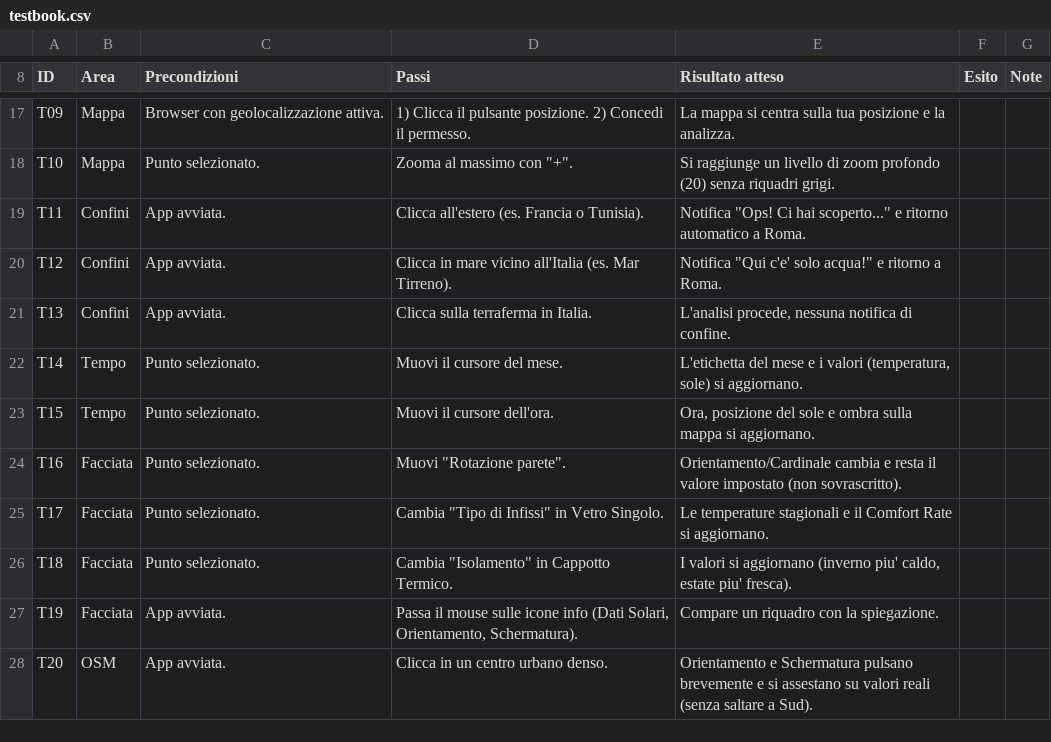
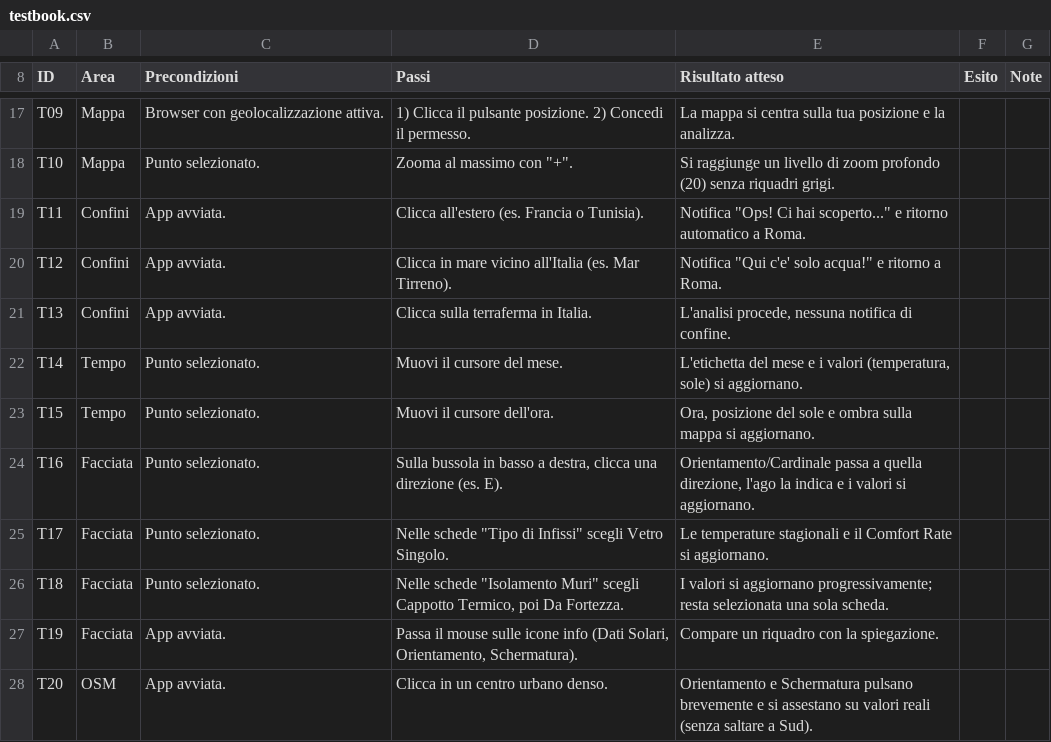
Before and after one commit to holyemilio/Suntrace, a CSV file: docs/testbook.csv, drawn as a sheet; only a part is shown, gaps mark what is left out.

```diff
--- a/docs/testbook.csv
+++ b/docs/testbook.csv
@@ -23,5 +23,5 @@
 "T15";"Tempo";"Punto selezionato.";"Muovi il cursore dell'ora.";"Ora, posizione del sole e ombra sulla mappa si aggiornano.";"";""
-"T16";"Facciata";"Punto selezionato.";"Muovi ""Rotazione parete"".";"Orientamento/Cardinale cambia e resta il valore impostato (non sovrascritto).";"";""
-"T17";"Facciata";"Punto selezionato.";"Cambia ""Tipo di Infissi"" in Vetro Singolo.";"Le temperature stagionali e il Comfort Rate si aggiornano.";"";""
-"T18";"Facciata";"Punto selezionato.";"Cambia ""Isolamento"" in Cappotto Termico.";"I valori si aggiornano (inverno piu' caldo, estate piu' fresca).";"";""
+"T16";"Facciata";"Punto selezionato.";"Sulla bussola in basso a destra, clicca una direzione (es. E).";"Orientamento/Cardinale passa a quella direzione, l'ago la indica e i valori si aggiornano.";"";""
+"T17";"Facciata";"Punto selezionato.";"Nelle schede ""Tipo di Infissi"" scegli Vetro Singolo.";"Le temperature stagionali e il Comfort Rate si aggiornano.";"";""
+"T18";"Facciata";"Punto selezionato.";"Nelle schede ""Isolamento Muri"" scegli Cappotto Termico, poi Da Fortezza.";"I valori si aggiornano progressivamente; resta selezionata una sola scheda.";"";""
 "T19";"Facciata";"App avviata.";"Passa il mouse sulle icone info (Dati Solari, Orientamento, Schermatura).";"Compare un riquadro con la spiegazione.";"";""
```
Also changed, not shown: 11 other files.
